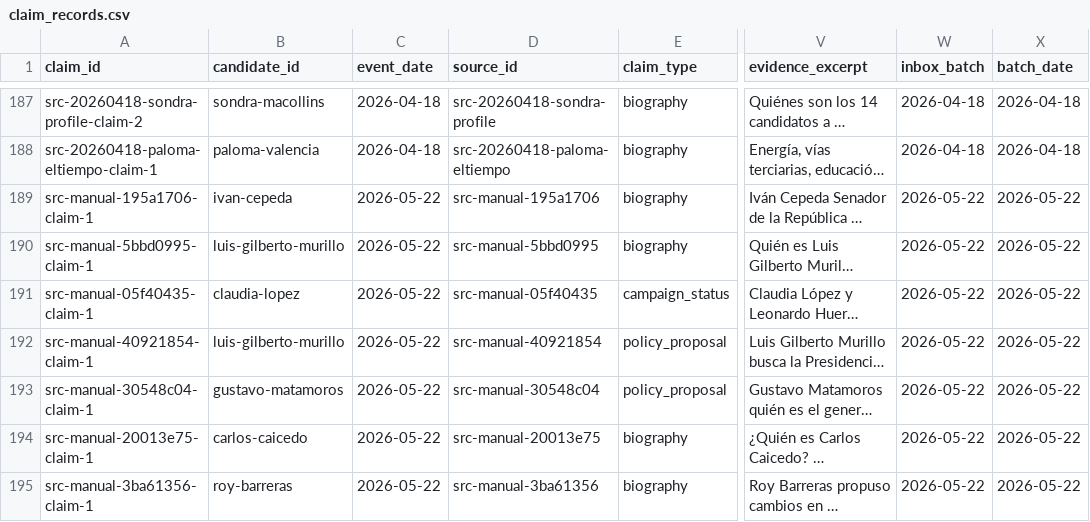
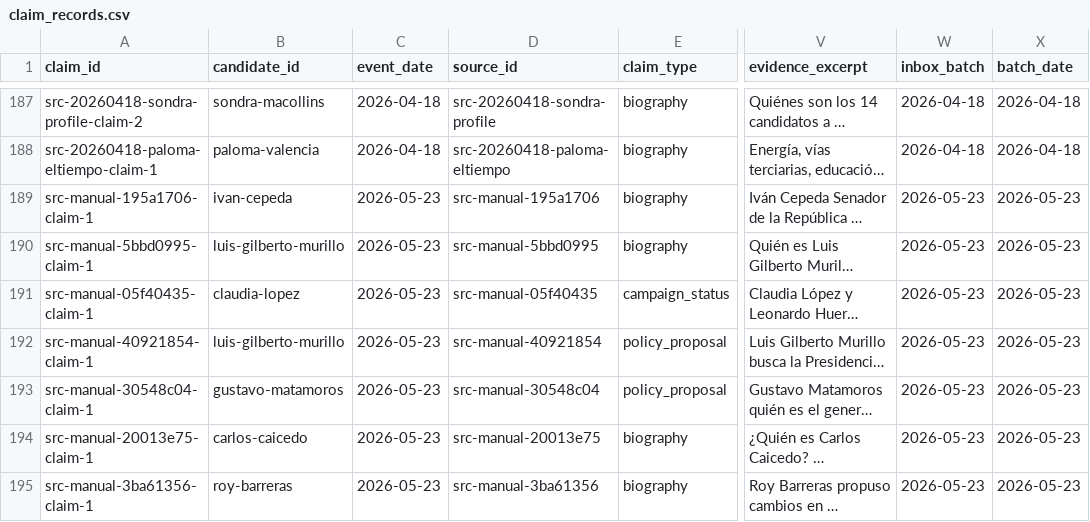
Before and after one commit to randrescastaneda/presidentes_colombia_2026, a CSV file: data/processed/claim_records.csv, drawn as a sheet; only a part is shown, gaps mark what is left out; long unchanged cells end in …; the diff covers the shown part only; the diff names each change by its address in the sheet, - before the commit and + after, or states it on an @@ line.

```diff
--- a/data/processed/claim_records.csv
+++ b/data/processed/claim_records.csv
-C189:C195 (event_date): 2026-05-22
+C189:C195 (event_date): 2026-05-23
-W189:W195 (inbox_batch): 2026-05-22
+W189:W195 (inbox_batch): 2026-05-23
-X189:X195 (batch_date): 2026-05-22
+X189:X195 (batch_date): 2026-05-23
```
Also changed, not shown: 1 added row and 74 edited cells elsewhere in this file, data/processed/manual_source_library.csv, data/processed/manual_source_registry.csv, 46 other files.
